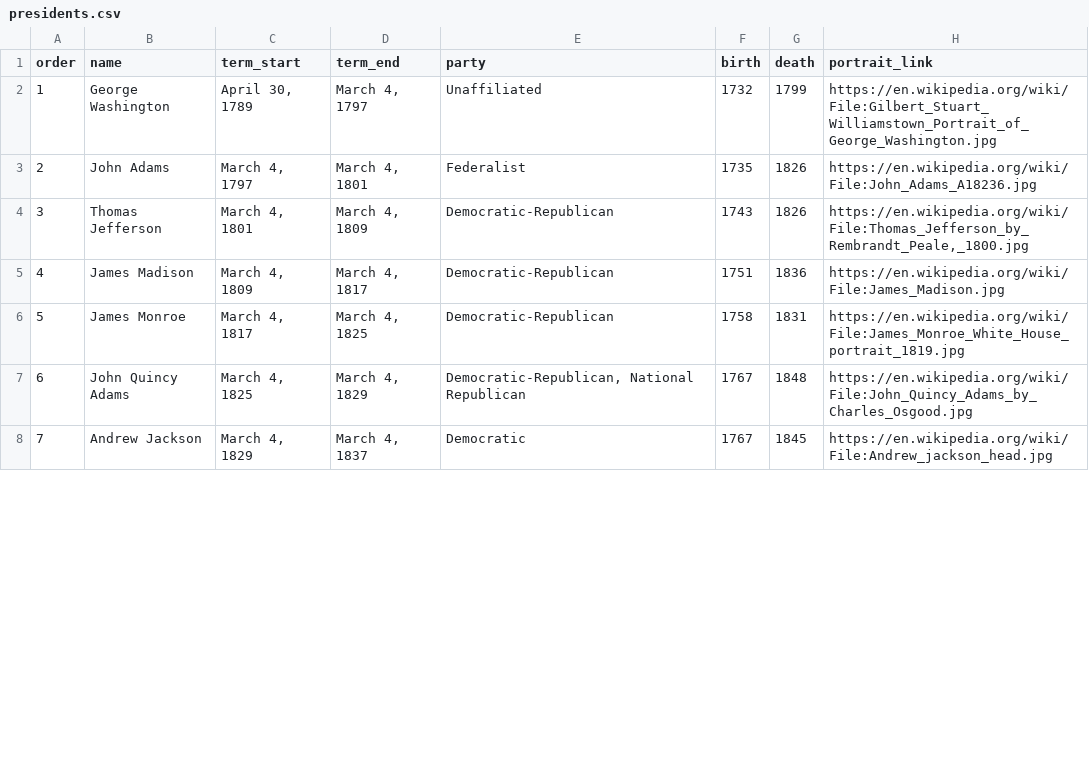
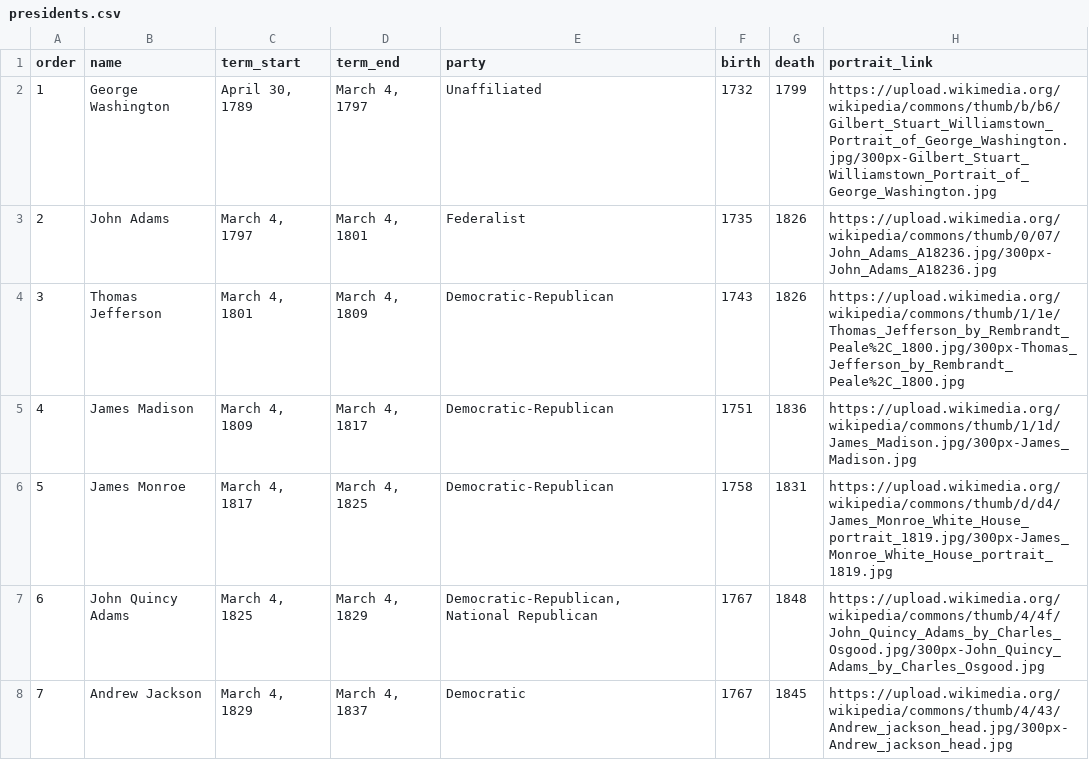
Before and after one commit to Shanfan/story-collection, a CSV file: history-game-prototypes/presidents.csv, drawn as a sheet; only a part is shown; the diff covers the shown part only.

Commit message:
wavy lines prototype

```diff
--- a/history-game-prototypes/presidents.csv
+++ b/history-game-prototypes/presidents.csv
@@ -1,8 +1,9 @@
 order,name,term_start,term_end,party,birth,death,portrait_link
-1,George Washington,"April 30, 1789","March 4, 1797",Unaffiliated,1732,1799,https://en.wikipedia.org/wiki/File:Gilbert_Stuart_Williamstown_Portrait_of_George_Washington.jpg
-2,John Adams,"March 4, 1797","March 4, 1801",Federalist,1735,1826,https://en.wikipedia.org/wiki/File:John_Adams_A18236.jpg
-3,Thomas Jefferson,"March 4, 1801","March 4, 1809",Democratic-Republican,1743,1826,"https://en.wikipedia.org/wiki/File:Thomas_Jefferson_by_Rembrandt_Peale,_1800.jpg"
-4,James Madison,"March 4, 1809","March 4, 1817",Democratic-Republican,1751,1836,https://en.wikipedia.org/wiki/File:James_Madison.jpg
-5,James Monroe,"March 4, 1817","March 4, 1825",Democratic-Republican,1758,1831,https://en.wikipedia.org/wiki/File:James_Monroe_White_House_portrait_1819.jpg
-6,John Quincy Adams,"March 4, 1825","March 4, 1829","Democratic-Republican, National Republican",1767,1848,https://en.wikipedia.org/wiki/File:John_Quincy_Adams_by_Charles_Osgood.jpg
-7,Andrew Jackson,"March 4, 1829","March 4, 1837",Democratic,1767,1845,https://en.wikipedia.org/wiki/File:Andrew_jackson_head.jpg
+1,George Washington,"April 30, 1789","March 4, 1797",Unaffiliated,1732,1799,https://upload.wikimedia.org/wikipedia/commons/thumb/b/b6/Gilbert_Stuart_Williamstown_Portrait_of_George_Washington.jpg/300px-Gilbert_Stuart_Williamstown_Portrait_of_George_Washington.jpg
+2,John Adams,"March 4, 1797","March 4, 1801",Federalist,1735,1826,https://upload.wikimedia.org/wikipedia/commons/thumb/0/07/John_Adams_A18236.jpg/300px-John_Adams_A18236.jpg
+3,Thomas Jefferson,"March 4, 1801","March 4, 1809",Democratic-Republican,1743,1826,https://upload.wikimedia.org/wikipedia/commons/thumb/1/1e/Thomas_Jefferson_by_Rembrandt_Peale%2C_1800.jpg/300px-Thomas_Jefferson_by_Rembrandt_Peale%2C_1800.jpg
+4,James Madison,"March 4, 1809","March 4, 1817",Democratic-Republican,1751,1836,https://upload.wikimedia.org/wikipedia/commons/thumb/1/1d/James_Madison.jpg/300px-James_Madison.jpg
+5,James Monroe,"March 4, 1817","March 4, 1825",Democratic-Republican,1758,1831,https://upload.wikimedia.org/wikipedia/commons/thumb/d/d4/James_Monroe_White_House_portrait_1819.jpg/300px-James_Monroe_White_House_portrait_1819.jpg
+6,John Quincy Adams,"March 4, 1825","March 4, 1829","Democratic-Republican,
+National Republican",1767,1848,https://upload.wikimedia.org/wikipedia/commons/thumb/4/4f/John_Quincy_Adams_by_Charles_Osgood.jpg/300px-John_Quincy_Adams_by_Charles_Osgood.jpg
+7,Andrew Jackson,"March 4, 1829","March 4, 1837",Democratic,1767,1845,https://upload.wikimedia.org/wikipedia/commons/thumb/4/43/Andrew_jackson_head.jpg/300px-Andrew_jackson_head.jpg
```
Also changed, not shown: 40 edited cells elsewhere in this file, 3 other files.
